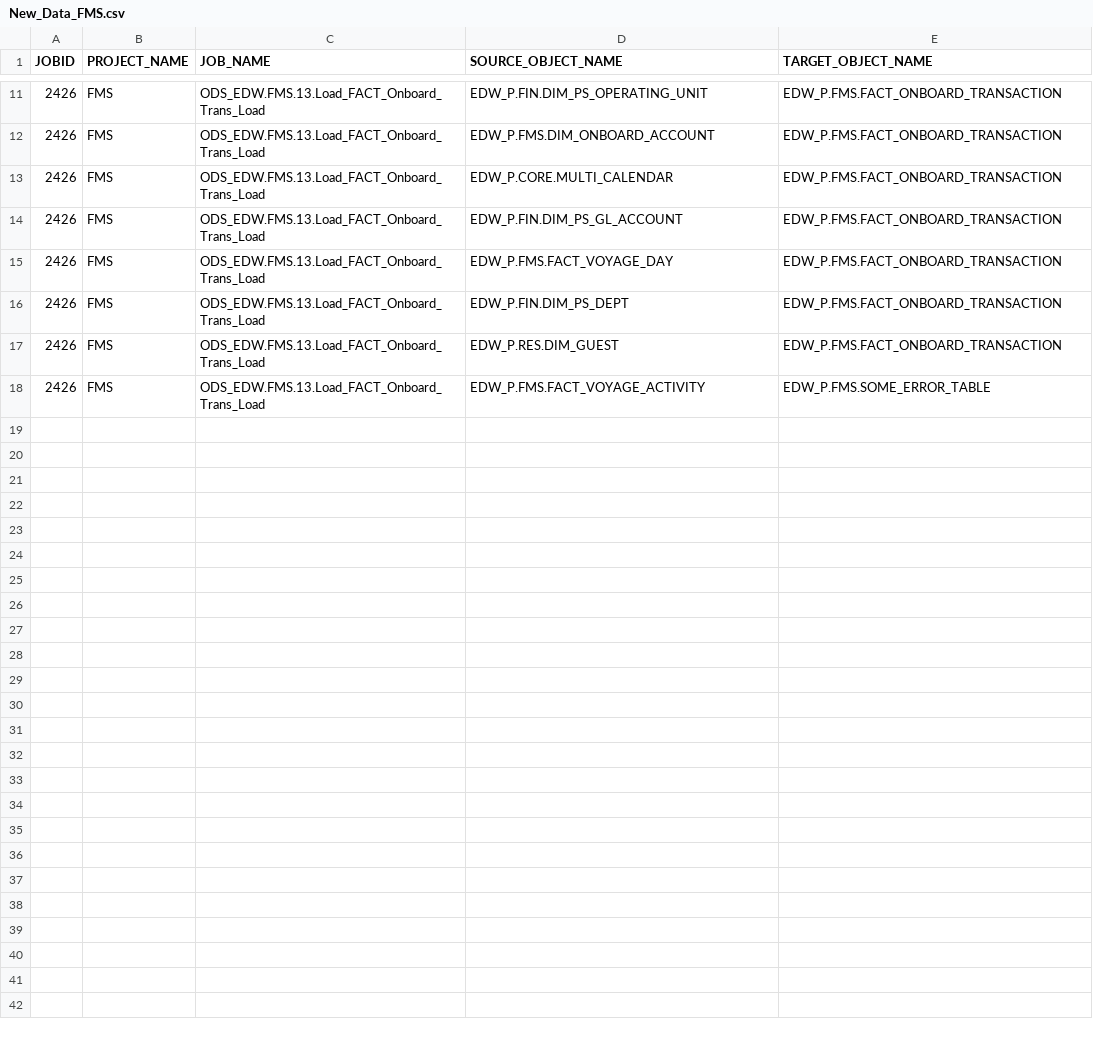
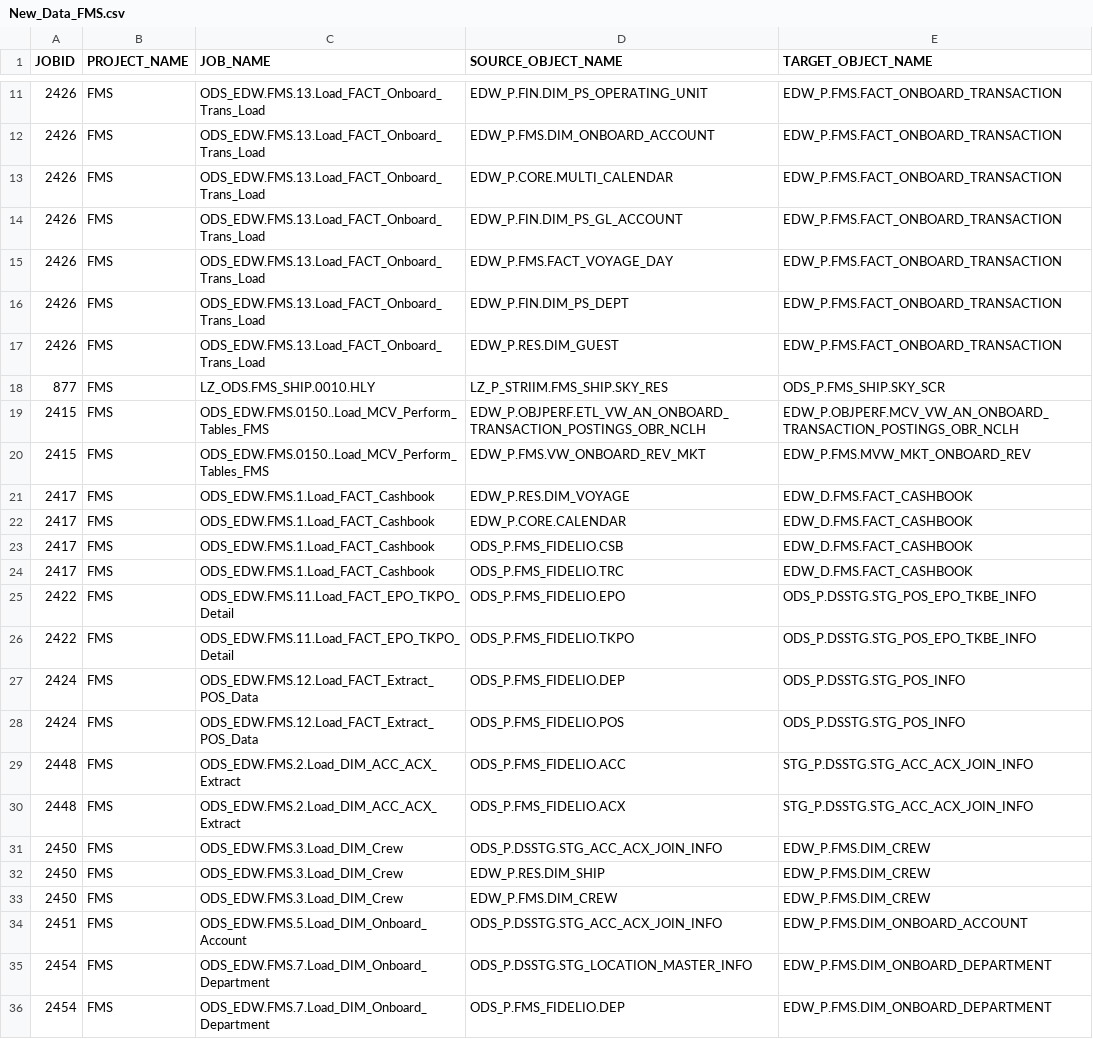
Before and after one commit to varun-5757/etl-dependency-graph, a CSV file: New_Data_FMS.csv, drawn as a sheet; only a part is shown, gaps mark what is left out; removed rows and columns are numbered as before the commit, all else as after; the diff covers the shown part only; the diff names each change by its address in the sheet, - before the commit and + after, or states it on an @@ line.

Commit message:
Update New_Data_FMS.csv

```diff
--- a/New_Data_FMS.csv
+++ b/New_Data_FMS.csv
-row 18: 2426 | FMS | ODS_EDW.FMS.13.Load_FACT_Onboard_Trans_Load | EDW_P.FMS.FACT_VOYAGE_ACTIVITY | EDW_P.FMS.SOME_ERROR_TABLE
+row 18: 877 | FMS | LZ_ODS.FMS_SHIP.0010.HLY | LZ_P_STRIIM.FMS_SHIP.SKY_RES | ODS_P.FMS_SHIP.SKY_SCR
+row 19: 2415 | FMS | ODS_EDW.FMS.0150..Load_MCV_Perform_Tables_FMS | EDW_P.OBJPERF.ETL_VW_AN_ONBOARD_TRANSACTION_POSTINGS_OBR_NCLH | EDW_P.OBJPERF.MCV_VW_AN_ONBOARD_TRANSACTION_POSTINGS_OBR_NCLH
+row 20: 2415 | FMS | ODS_EDW.FMS.0150..Load_MCV_Perform_Tables_FMS | EDW_P.FMS.VW_ONBOARD_REV_MKT | EDW_P.FMS.MVW_MKT_ONBOARD_REV
+row 21: 2417 | FMS | ODS_EDW.FMS.1.Load_FACT_Cashbook | EDW_P.RES.DIM_VOYAGE | EDW_D.FMS.FACT_CASHBOOK
+row 22: 2417 | FMS | ODS_EDW.FMS.1.Load_FACT_Cashbook | EDW_P.CORE.CALENDAR | EDW_D.FMS.FACT_CASHBOOK
+row 23: 2417 | FMS | ODS_EDW.FMS.1.Load_FACT_Cashbook | ODS_P.FMS_FIDELIO.CSB | EDW_D.FMS.FACT_CASHBOOK
+row 24: 2417 | FMS | ODS_EDW.FMS.1.Load_FACT_Cashbook | ODS_P.FMS_FIDELIO.TRC | EDW_D.FMS.FACT_CASHBOOK
+row 25: 2422 | FMS | ODS_EDW.FMS.11.Load_FACT_EPO_TKPO_Detail | ODS_P.FMS_FIDELIO.EPO | ODS_P.DSSTG.STG_POS_EPO_TKBE_INFO
+row 26: 2422 | FMS | ODS_EDW.FMS.11.Load_FACT_EPO_TKPO_Detail | ODS_P.FMS_FIDELIO.TKPO | ODS_P.DSSTG.STG_POS_EPO_TKBE_INFO
+row 27: 2424 | FMS | ODS_EDW.FMS.12.Load_FACT_Extract_POS_Data | ODS_P.FMS_FIDELIO.DEP | ODS_P.DSSTG.STG_POS_INFO
+row 28: 2424 | FMS | ODS_EDW.FMS.12.Load_FACT_Extract_POS_Data | ODS_P.FMS_FIDELIO.POS | ODS_P.DSSTG.STG_POS_INFO
+row 29: 2448 | FMS | ODS_EDW.FMS.2.Load_DIM_ACC_ACX_Extract | ODS_P.FMS_FIDELIO.ACC | STG_P.DSSTG.STG_ACC_ACX_JOIN_INFO
+row 30: 2448 | FMS | ODS_EDW.FMS.2.Load_DIM_ACC_ACX_Extract | ODS_P.FMS_FIDELIO.ACX | STG_P.DSSTG.STG_ACC_ACX_JOIN_INFO
+row 31: 2450 | FMS | ODS_EDW.FMS.3.Load_DIM_Crew | ODS_P.DSSTG.STG_ACC_ACX_JOIN_INFO | EDW_P.FMS.DIM_CREW
+row 32: 2450 | FMS | ODS_EDW.FMS.3.Load_DIM_Crew | EDW_P.RES.DIM_SHIP | EDW_P.FMS.DIM_CREW
+row 33: 2450 | FMS | ODS_EDW.FMS.3.Load_DIM_Crew | EDW_P.FMS.DIM_CREW | EDW_P.FMS.DIM_CREW
+row 34: 2451 | FMS | ODS_EDW.FMS.5.Load_DIM_Onboard_Account | ODS_P.DSSTG.STG_ACC_ACX_JOIN_INFO | EDW_P.FMS.DIM_ONBOARD_ACCOUNT
+row 35: 2454 | FMS | ODS_EDW.FMS.7.Load_DIM_Onboard_Department | ODS_P.DSSTG.STG_LOCATION_MASTER_INFO | EDW_P.FMS.DIM_ONBOARD_DEPARTMENT
+row 36: 2454 | FMS | ODS_EDW.FMS.7.Load_DIM_Onboard_Department | ODS_P.FMS_FIDELIO.DEP | EDW_P.FMS.DIM_ONBOARD_DEPARTMENT
```
Also changed, not shown: 16 added rows elsewhere in this file.
